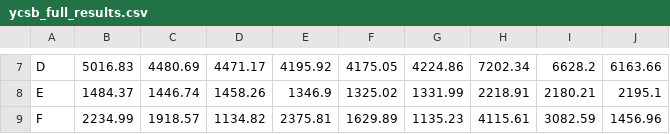
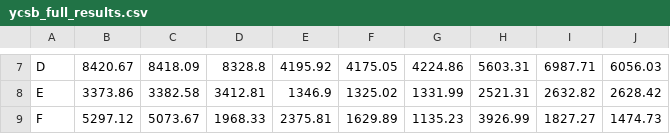
Before and after one commit to BillabongJumbuck/rl_page_cache, a CSV file: gmm/eval/leveldb/ycsb_full_results.csv, drawn as a sheet; only a part is shown, gaps mark what is left out; the diff covers the shown part only; the diff names each change by its address in the sheet, - before the commit and + after, or states it on an @@ line.

```diff
--- a/gmm/eval/leveldb/ycsb_full_results.csv
+++ b/gmm/eval/leveldb/ycsb_full_results.csv
-B7: 5016.83
+B7: 8420.67
-C7: 4480.69
+C7: 8418.09
-D7: 4471.17
+D7: 8328.8
-H7: 7202.34
+H7: 5603.31
-I7: 6628.2
+I7: 6987.71
-J7: 6163.66
+J7: 6056.03
-B8: 1484.37
+B8: 3373.86
-C8: 1446.74
+C8: 3382.58
-D8: 1458.26
+D8: 3412.81
-H8: 2218.91
+H8: 2521.31
-I8: 2180.21
+I8: 2632.82
-J8: 2195.1
+J8: 2628.42
-B9: 2234.99
+B9: 5297.12
-C9: 1918.57
+C9: 5073.67
-D9: 1134.82
+D9: 1968.33
-H9: 4115.61
+H9: 3926.99
-I9: 3082.59
+I9: 1827.27
-J9: 1456.96
+J9: 1474.73
```
Also changed, not shown: 27 edited cells elsewhere in this file, 38 other files.
